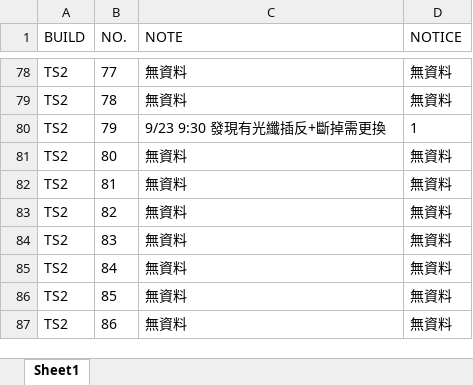
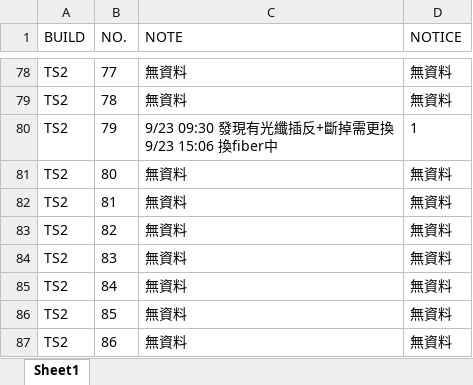
Before and after one commit to Kim-SWRD/Chameleon_test, an Excel workbook: TS2_note.xlsx, sheet Sheet1, drawn as a sheet; only a part is shown, gaps mark what is left out; values as stored, in another font and other column widths than the file's, no borders; ↵ is a line break in a cell; the diff names each change by its address in the sheet, - before the commit and + after, or states it on an @@ line.

Commit message:
Update TS2#79 Note via Tab3

```diff
--- a/TS2_note.xlsx (sheet Sheet1)
+++ b/TS2_note.xlsx (sheet Sheet1)
-C80 (NOTE): 9/23 9:30 發現有光纖插反+斷掉需更換
+C80 (NOTE): 9/23 09:30 發現有光纖插反+斷掉需更換 ↵ 9/23 15:06 換fiber中
```
